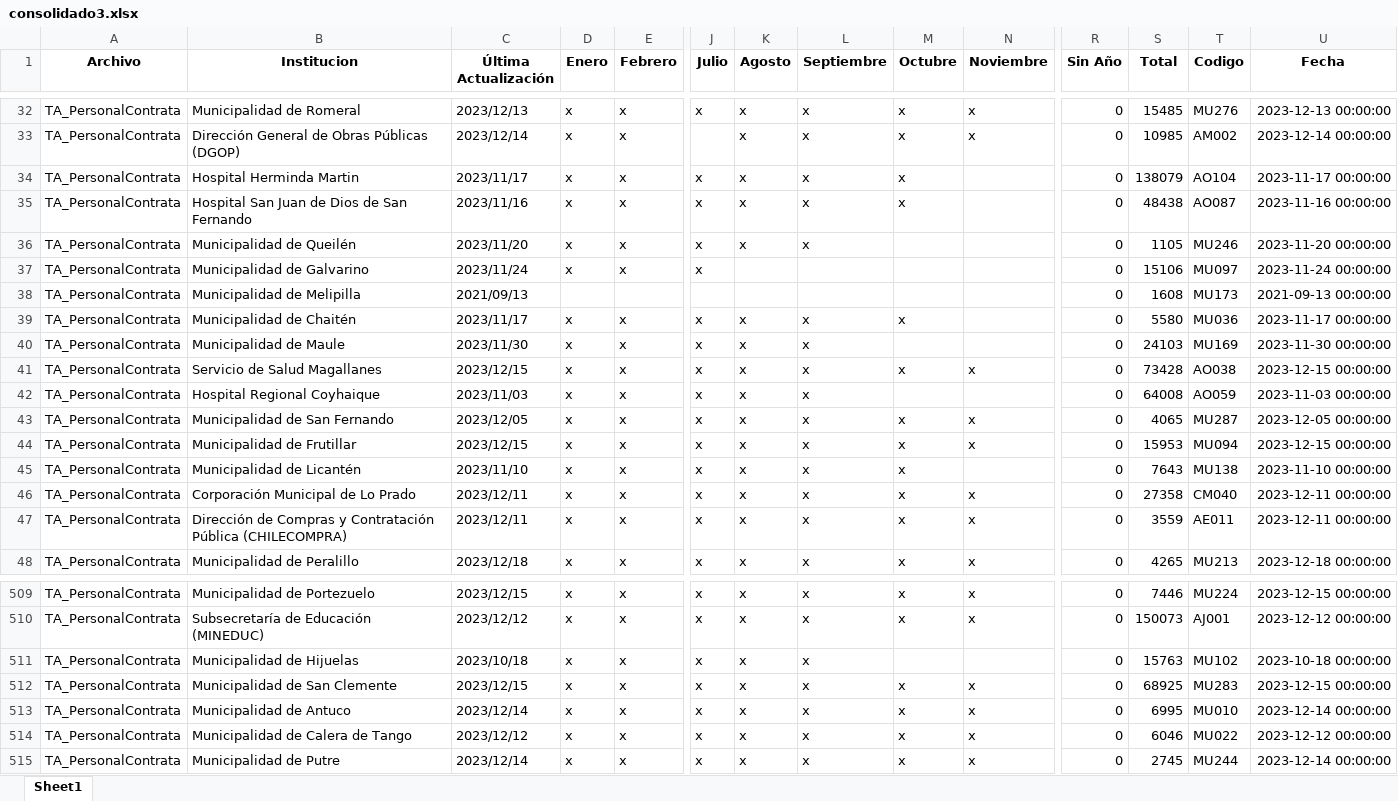
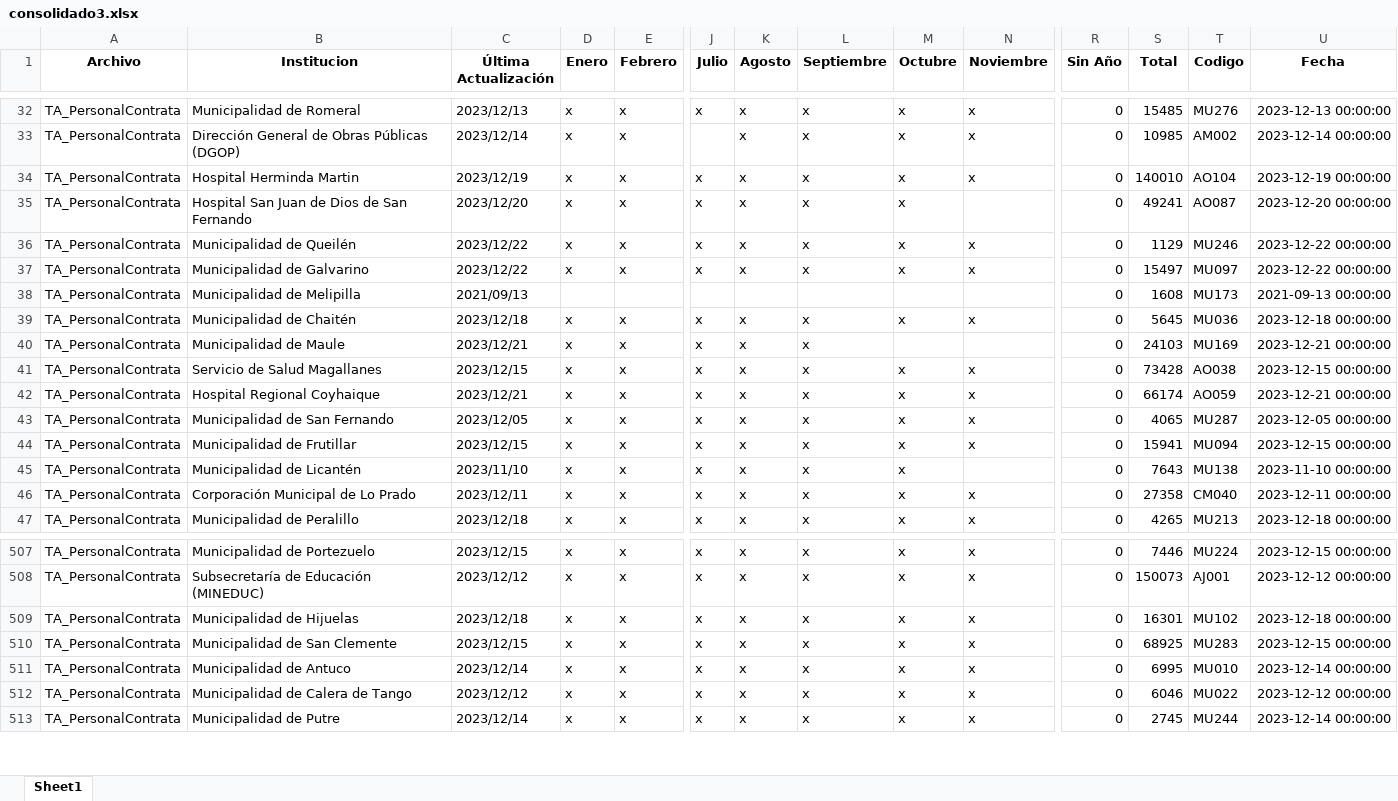
Before and after one commit to Sud-Austral/action_transparencia, an Excel workbook: consolidado3.xlsx, sheet Sheet1, drawn as a sheet; only a part is shown, gaps mark what is left out; values as stored, in another font and other column widths than the file's, no borders; removed rows and columns are numbered as before the commit, all else as after; rows hold the shown columns only; the diff covers the shown part only; the diff names each change by its address in the sheet, - before the commit and + after, or states it on an @@ line.

```diff
--- a/consolidado3.xlsx (sheet Sheet1)
+++ b/consolidado3.xlsx (sheet Sheet1)
-C34 (Última Actualización): 2023/11/17
+C34 (Última Actualización): 2023/12/19
-N34 (Noviembre): (empty)
+N34 (Noviembre): x
-S34 (Total): 138079
+S34 (Total): 140010
-U34 (Fecha): 2023-11-17 00:00:00
+U34 (Fecha): 2023-12-19 00:00:00
-C35 (Última Actualización): 2023/11/16
+C35 (Última Actualización): 2023/12/20
-S35 (Total): 48438
+S35 (Total): 49241
-U35 (Fecha): 2023-11-16 00:00:00
+U35 (Fecha): 2023-12-20 00:00:00
-C36 (Última Actualización): 2023/11/20
+C36 (Última Actualización): 2023/12/22
-M36:M37 (Octubre): (empty)
+M36:M37 (Octubre): x
-N36:N37 (Noviembre): (empty)
+N36:N37 (Noviembre): x
-S36 (Total): 1105
+S36 (Total): 1129
-U36 (Fecha): 2023-11-20 00:00:00
+U36 (Fecha): 2023-12-22 00:00:00
-C37 (Última Actualización): 2023/11/24
+C37 (Última Actualización): 2023/12/22
-K37 (Agosto): (empty)
+K37 (Agosto): x
-L37 (Septiembre): (empty)
+L37 (Septiembre): x
-S37 (Total): 15106
+S37 (Total): 15497
-U37 (Fecha): 2023-11-24 00:00:00
+U37 (Fecha): 2023-12-22 00:00:00
-C39 (Última Actualización): 2023/11/17
+C39 (Última Actualización): 2023/12/18
-N39 (Noviembre): (empty)
+N39 (Noviembre): x
-S39 (Total): 5580
+S39 (Total): 5645
-U39 (Fecha): 2023-11-17 00:00:00
+U39 (Fecha): 2023-12-18 00:00:00
-C40 (Última Actualización): 2023/11/30
+C40 (Última Actualización): 2023/12/21
-U40 (Fecha): 2023-11-30 00:00:00
+U40 (Fecha): 2023-12-21 00:00:00
-C42 (Última Actualización): 2023/11/03
+C42 (Última Actualización): 2023/12/21
-M42 (Octubre): (empty)
+M42 (Octubre): x
-N42 (Noviembre): (empty)
+N42 (Noviembre): x
-S42 (Total): 64008
+S42 (Total): 66174
-U42 (Fecha): 2023-11-03 00:00:00
+U42 (Fecha): 2023-12-21 00:00:00
-S44 (Total): 15953
+S44 (Total): 15941
-row 47: TA_PersonalContrata | Dirección de Compras y Contratación Pública (CHILECOMPRA) | 2023/12/11 | x | x | x | x | x | x | x | 0 | 3559 | AE011 | 2023-12-11 00:00:00
-C509 (Última Actualización): 2023/10/18
+C509 (Última Actualización): 2023/12/18
-M509 (Octubre): (empty)
+M509 (Octubre): x
-N509 (Noviembre): (empty)
+N509 (Noviembre): x
-S509 (Total): 15763
+S509 (Total): 16301
-U509 (Fecha): 2023-10-18 00:00:00
+U509 (Fecha): 2023-12-18 00:00:00
```
Also changed, not shown: 2 added rows, 1 removed row and 423 edited cells elsewhere in this sheet.
